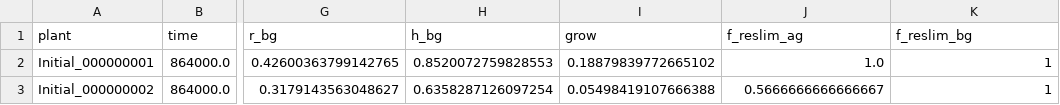
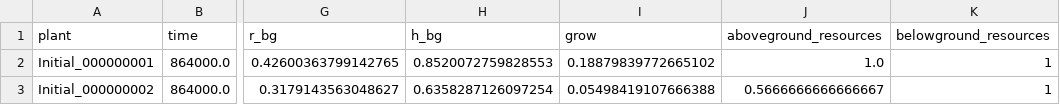
Before and after one commit to pymanga/pyMANGA, a CSV file: Benchmarks/ModuleBenchmarks/PlantModules/Saltmarsh/Aboveground/AsymmetricZOI/ReferenceFiles/AsymmetricZOI_CI/Population_t_0000864000.0.csv, drawn as a sheet; only a part is shown, gaps mark what is left out; the diff names each change by its address in the sheet, - before the commit and + after, or states it on an @@ line.

Commit message:
Rename VolumeThreshold => SizeThreshold and f_reslim_* => *factor

```diff
--- a/Benchmarks/ModuleBenchmarks/PlantModules/Saltmarsh/Aboveground/AsymmetricZOI/ReferenceFiles/AsymmetricZOI_CI/Population_t_0000864000.0.csv
+++ b/Benchmarks/ModuleBenchmarks/PlantModules/Saltmarsh/Aboveground/AsymmetricZOI/ReferenceFiles/AsymmetricZOI_CI/Population_t_0000864000.0.csv
-J1: f_reslim_ag
+J1: aboveground_resources
-K1: f_reslim_bg
+K1: belowground_resources
```
Also changed, not shown: Benchmarks/ModuleBenchmarks/PlantModules/Saltmarsh/Belowground/FixedSalinity/ReferenceFiles/FixedSalinity/Population_t_0000864000.0.csv, Benchmarks/ModuleBenchmarks/PlantModules/Saltmarsh/Belowground/FixedSalinity/ReferenceFiles/FixedSalinity/Population_t_0008640000.0.csv, 35 other files.
